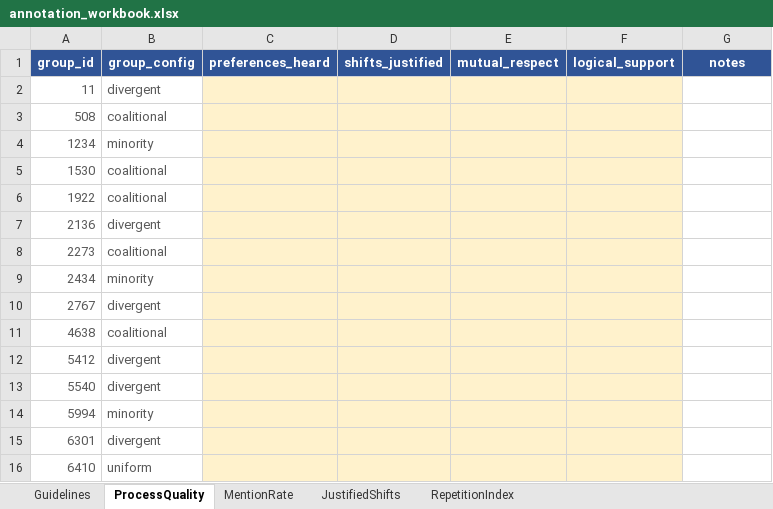
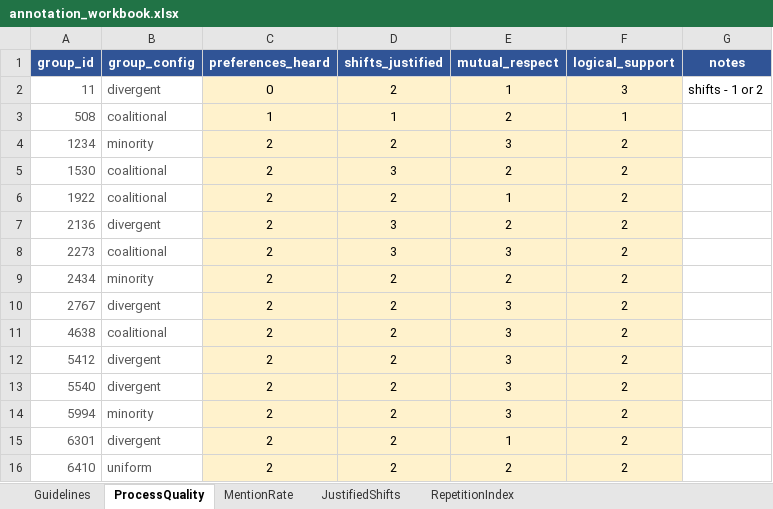
Before and after one commit to stefaniparvina/conversational-group-rec-eval, an Excel workbook: data/validation/annotation_workbook.xlsx, sheet ProcessQuality, drawn as a sheet; values as stored, in another font and other column widths than the file's, no borders; the diff names each change by its address in the sheet, - before the commit and + after, or states it on an @@ line.

Commit message:
Improved the LLM judge prompt with full vote-shift context and stricter evaluation instructions + added human annotations

```diff
--- a/data/validation/annotation_workbook.xlsx (sheet ProcessQuality)
+++ b/data/validation/annotation_workbook.xlsx (sheet ProcessQuality)
-C2 (preferences_heard): (empty)
+C2 (preferences_heard): 0
-D2 (shifts_justified): (empty)
+D2 (shifts_justified): 2
-E2 (mutual_respect): (empty)
+E2 (mutual_respect): 1
-F2 (logical_support): (empty)
+F2 (logical_support): 3
-G2 (notes): (empty)
+G2 (notes): shifts - 1 or 2
-C3 (preferences_heard): (empty)
+C3 (preferences_heard): 1
-D3 (shifts_justified): (empty)
+D3 (shifts_justified): 1
-E3 (mutual_respect): (empty)
+E3 (mutual_respect): 2
-F3 (logical_support): (empty)
+F3 (logical_support): 1
-C4:C16 (preferences_heard): (empty)
+C4:C16 (preferences_heard): 2
-D4 (shifts_justified): (empty)
+D4 (shifts_justified): 2
-E4 (mutual_respect): (empty)
+E4 (mutual_respect): 3
-F4:F16 (logical_support): (empty)
+F4:F16 (logical_support): 2
-D5 (shifts_justified): (empty)
+D5 (shifts_justified): 3
-E5 (mutual_respect): (empty)
+E5 (mutual_respect): 2
-D6 (shifts_justified): (empty)
+D6 (shifts_justified): 2
-E6 (mutual_respect): (empty)
+E6 (mutual_respect): 1
-D7:D8 (shifts_justified): (empty)
+D7:D8 (shifts_justified): 3
-E7 (mutual_respect): (empty)
+E7 (mutual_respect): 2
-E8 (mutual_respect): (empty)
+E8 (mutual_respect): 3
-D9:D16 (shifts_justified): (empty)
+D9:D16 (shifts_justified): 2
-E9 (mutual_respect): (empty)
+E9 (mutual_respect): 2
-E10:E14 (mutual_respect): (empty)
+E10:E14 (mutual_respect): 3
-E15 (mutual_respect): (empty)
+E15 (mutual_respect): 1
-E16 (mutual_respect): (empty)
+E16 (mutual_respect): 2
```
Also changed, not shown: sheet MentionRate, sheet JustifiedShifts, sheet RepetitionIndex, 5 other files.
